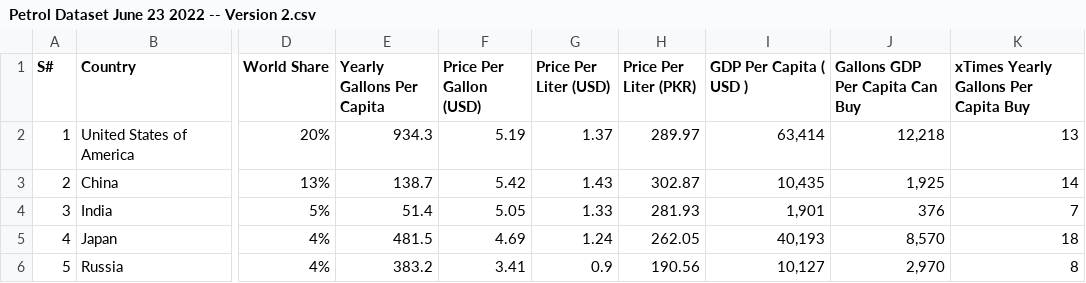
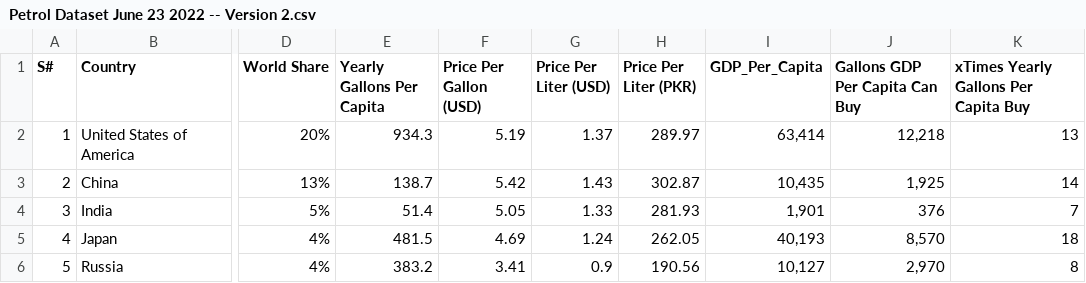
Before and after one commit to JayceJeff/3179A2, a CSV file: 3179A2/data/Petrol Dataset June 23 2022 -- Version 2.csv, drawn as a sheet; only a part is shown, gaps mark what is left out; the diff names each change by its address in the sheet, - before the commit and + after, or states it on an @@ line.

Commit message:
GDP changed

```diff
--- a/3179A2/data/Petrol Dataset June 23 2022 -- Version 2.csv
+++ b/3179A2/data/Petrol Dataset June 23 2022 -- Version 2.csv
-I1: GDP Per Capita ( USD )
+I1: GDP_Per_Capita
```
